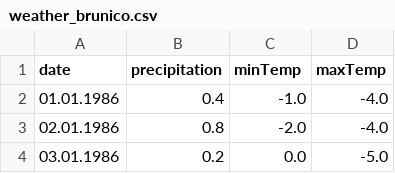
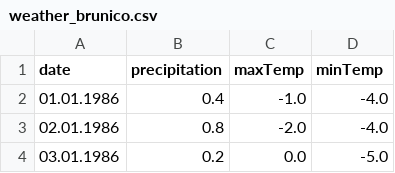
Before and after one commit to klyse/WeatherAnalysis, a CSV file: Data/weather_brunico.csv, drawn as a sheet; only a part is shown.

Commit message:
fixed column descriptions; worked on analysis

```diff
--- a/Data/weather_brunico.csv
+++ b/Data/weather_brunico.csv
@@ -1,2 +1,2 @@
-date;precipitation;minTemp;maxTemp
+date;precipitation;maxTemp;minTemp
 01.01.1986;0.4;-1.0;-4.0
```
Also changed, not shown: 1 other file.
